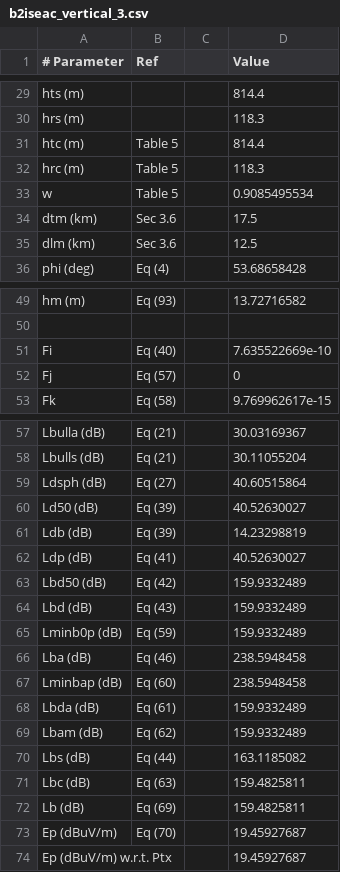
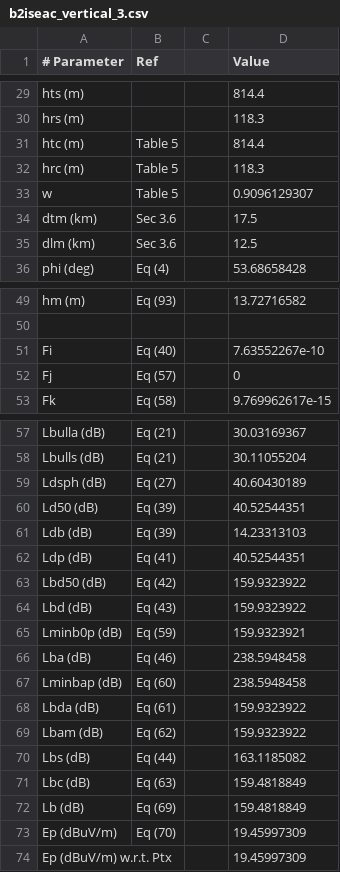
Before and after one commit to eeveetza/p1812, a CSV file: matlab/validation_results/b2iseac_vertical_3.csv, drawn as a sheet; only a part is shown, gaps mark what is left out.

```diff
--- a/matlab/validation_results/b2iseac_vertical_3.csv
+++ b/matlab/validation_results/b2iseac_vertical_3.csv
@@ -32,3 +32,3 @@ htc (m),Table 5,,814.4,
 hrc (m),Table 5,,118.3,
-w,Table 5,,0.9085495534,
+w,Table 5,,0.9096129307,
 dtm (km),Sec 3.6,,17.5,
@@ -50,3 +50,3 @@ hm (m),Eq (93),,13.72716582,
 
-Fi,Eq (40),,7.635522669e-10,
+Fi,Eq (40),,7.63552267e-10,
 Fj,Eq (57),,0,
@@ -58,17 +58,17 @@ Lbulla (dB),Eq (21),,30.03169367,
 Lbulls (dB),Eq (21),,30.11055204,
-Ldsph (dB),Eq (27),,40.60515864,
-Ld50 (dB),Eq (39),,40.52630027,
-Ldb (dB),Eq (39),,14.23298819,
-Ldp (dB),Eq (41),,40.52630027,
-Lbd50 (dB),Eq (42),,159.9332489,
-Lbd (dB),Eq (43),,159.9332489,
-Lminb0p (dB),Eq (59),,159.9332489,
+Ldsph (dB),Eq (27),,40.60430189,
+Ld50 (dB),Eq (39),,40.52544351,
+Ldb (dB),Eq (39),,14.23313103,
+Ldp (dB),Eq (41),,40.52544351,
+Lbd50 (dB),Eq (42),,159.9323922,
+Lbd (dB),Eq (43),,159.9323922,
+Lminb0p (dB),Eq (59),,159.9323921,
 Lba (dB),Eq (46),,238.5948458,
 Lminbap (dB),Eq (60),,238.5948458,
-Lbda (dB),Eq (61),,159.9332489,
-Lbam (dB),Eq (62),,159.9332489,
+Lbda (dB),Eq (61),,159.9323922,
+Lbam (dB),Eq (62),,159.9323922,
 Lbs (dB),Eq (44),,163.1185082,
-Lbc (dB),Eq (63),,159.4825811,
-Lb (dB),Eq (69),,159.4825811,
-Ep (dBuV/m),Eq (70),,19.45927687,
-Ep (dBuV/m) w.r.t. Ptx,,,19.45927687,
+Lbc (dB),Eq (63),,159.4818849,
+Lb (dB),Eq (69),,159.4818849,
+Ep (dBuV/m),Eq (70),,19.45997309,
+Ep (dBuV/m) w.r.t. Ptx,,,19.45997309,
```
Also changed, not shown: matlab/validation_profiles/b2iseac.csv, matlab/validation_profiles/b2iseac_vertical.csv, 7 other files.
